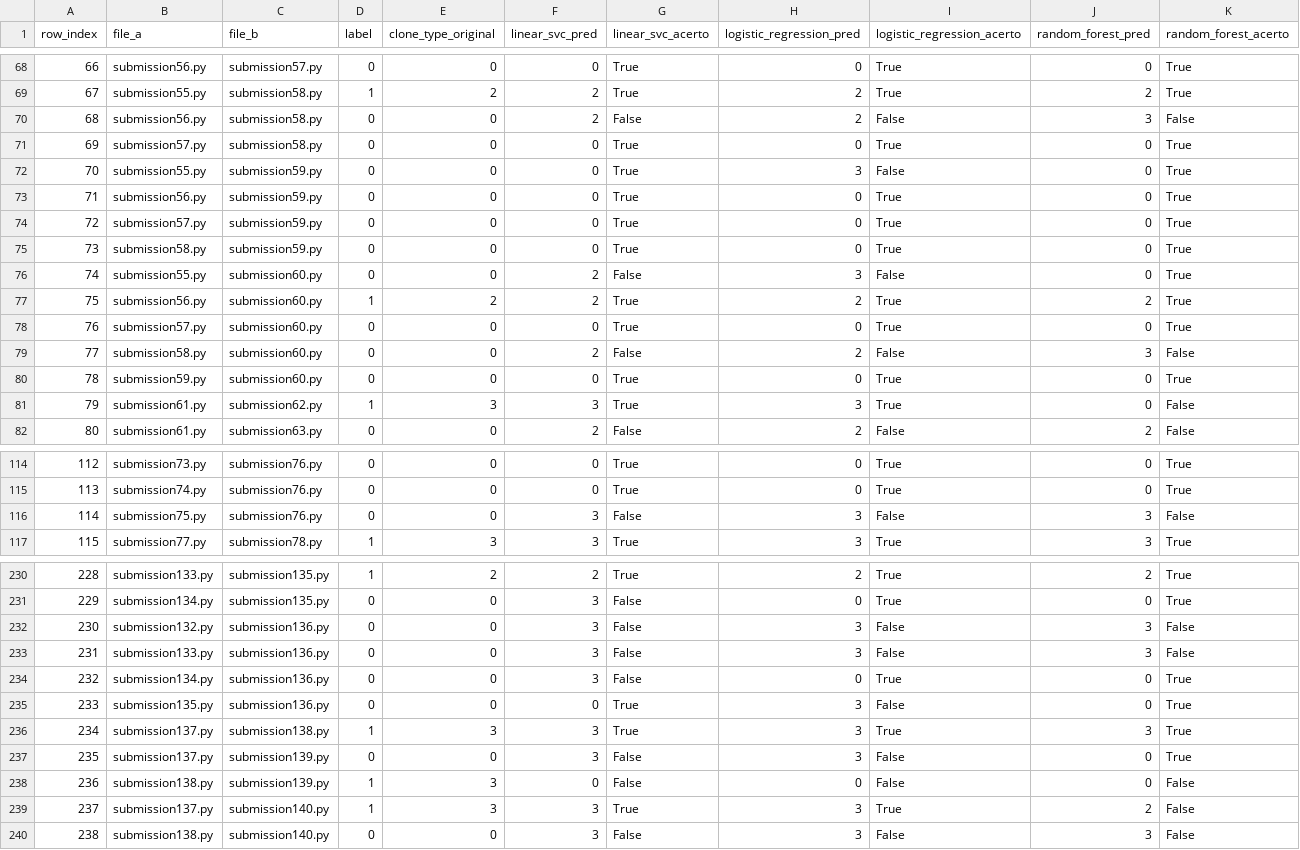
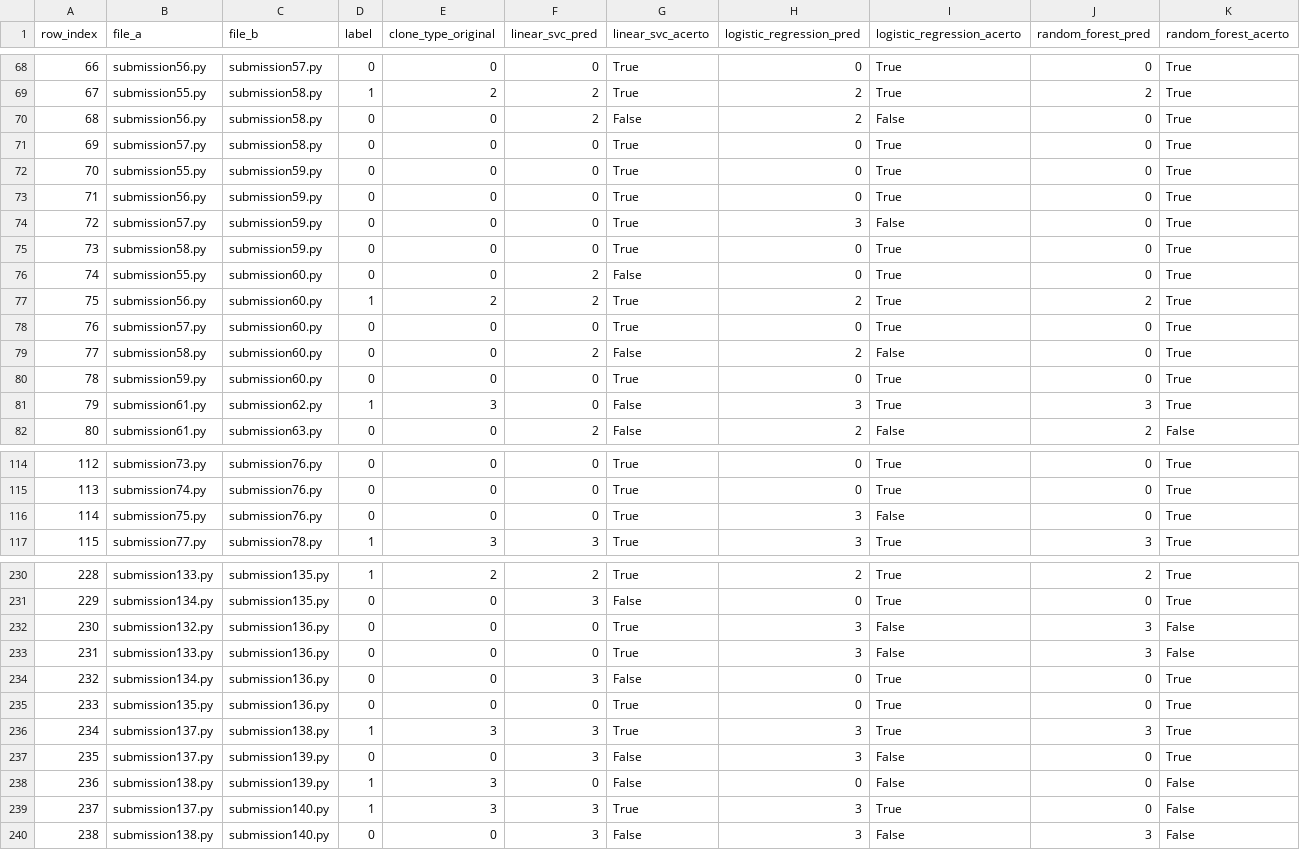
Before and after one commit to Javierch1405/python-plagiarism-detector, a CSV file: model_outputs_clone0/predicciones_por_par_cv.csv, drawn as a sheet; only a part is shown, gaps mark what is left out; the diff covers the shown part only.

```diff
--- a/model_outputs_clone0/predicciones_por_par_cv.csv
+++ b/model_outputs_clone0/predicciones_por_par_cv.csv
@@ -69,14 +69,14 @@
 67,submission55.py,submission58.py,1,2,2,True,2,True,2,True
-68,submission56.py,submission58.py,0,0,2,False,2,False,3,False
+68,submission56.py,submission58.py,0,0,2,False,2,False,0,True
 69,submission57.py,submission58.py,0,0,0,True,0,True,0,True
-70,submission55.py,submission59.py,0,0,0,True,3,False,0,True
+70,submission55.py,submission59.py,0,0,0,True,0,True,0,True
 71,submission56.py,submission59.py,0,0,0,True,0,True,0,True
-72,submission57.py,submission59.py,0,0,0,True,0,True,0,True
+72,submission57.py,submission59.py,0,0,0,True,3,False,0,True
 73,submission58.py,submission59.py,0,0,0,True,0,True,0,True
-74,submission55.py,submission60.py,0,0,2,False,3,False,0,True
+74,submission55.py,submission60.py,0,0,2,False,0,True,0,True
 75,submission56.py,submission60.py,1,2,2,True,2,True,2,True
 76,submission57.py,submission60.py,0,0,0,True,0,True,0,True
-77,submission58.py,submission60.py,0,0,2,False,2,False,3,False
+77,submission58.py,submission60.py,0,0,2,False,2,False,0,True
 78,submission59.py,submission60.py,0,0,0,True,0,True,0,True
-79,submission61.py,submission62.py,1,3,3,True,3,True,0,False
+79,submission61.py,submission62.py,1,3,0,False,3,True,3,True
 80,submission61.py,submission63.py,0,0,2,False,2,False,2,False
@@ -115,3 +115,3 @@
 113,submission74.py,submission76.py,0,0,0,True,0,True,0,True
-114,submission75.py,submission76.py,0,0,3,False,3,False,3,False
+114,submission75.py,submission76.py,0,0,0,True,3,False,0,True
 115,submission77.py,submission78.py,1,3,3,True,3,True,3,True
@@ -231,6 +231,6 @@
 229,submission134.py,submission135.py,0,0,3,False,0,True,0,True
-230,submission132.py,submission136.py,0,0,3,False,3,False,3,False
-231,submission133.py,submission136.py,0,0,3,False,3,False,3,False
+230,submission132.py,submission136.py,0,0,0,True,3,False,3,False
+231,submission133.py,submission136.py,0,0,0,True,3,False,3,False
 232,submission134.py,submission136.py,0,0,3,False,0,True,0,True
-233,submission135.py,submission136.py,0,0,0,True,3,False,0,True
+233,submission135.py,submission136.py,0,0,0,True,0,True,0,True
 234,submission137.py,submission138.py,1,3,3,True,3,True,3,True
@@ -238,3 +238,3 @@
 236,submission138.py,submission139.py,1,3,0,False,0,False,0,False
-237,submission137.py,submission140.py,1,3,3,True,3,True,2,False
+237,submission137.py,submission140.py,1,3,3,True,3,True,0,False
 238,submission138.py,submission140.py,0,0,3,False,3,False,3,False
```
Also changed, not shown: 64 edited cells elsewhere in this file, model_outputs_clone0/linear_svc_feature_importance_by_class.csv, model_outputs_clone0/linear_svc_top_features_by_class.csv, 14 other files.
